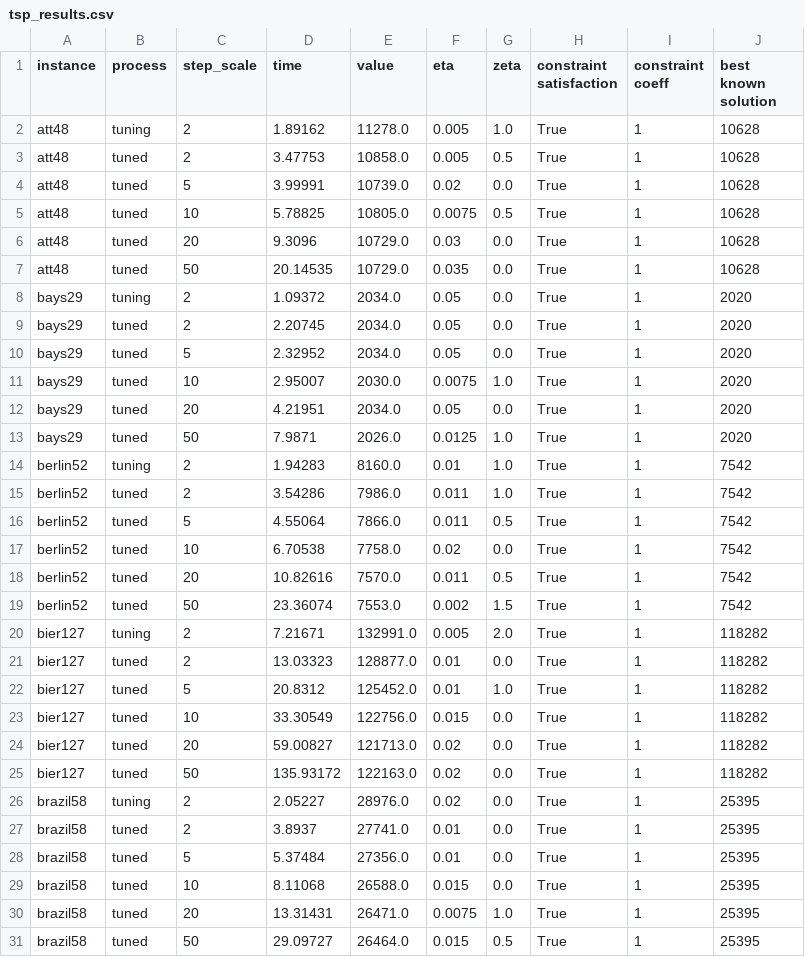
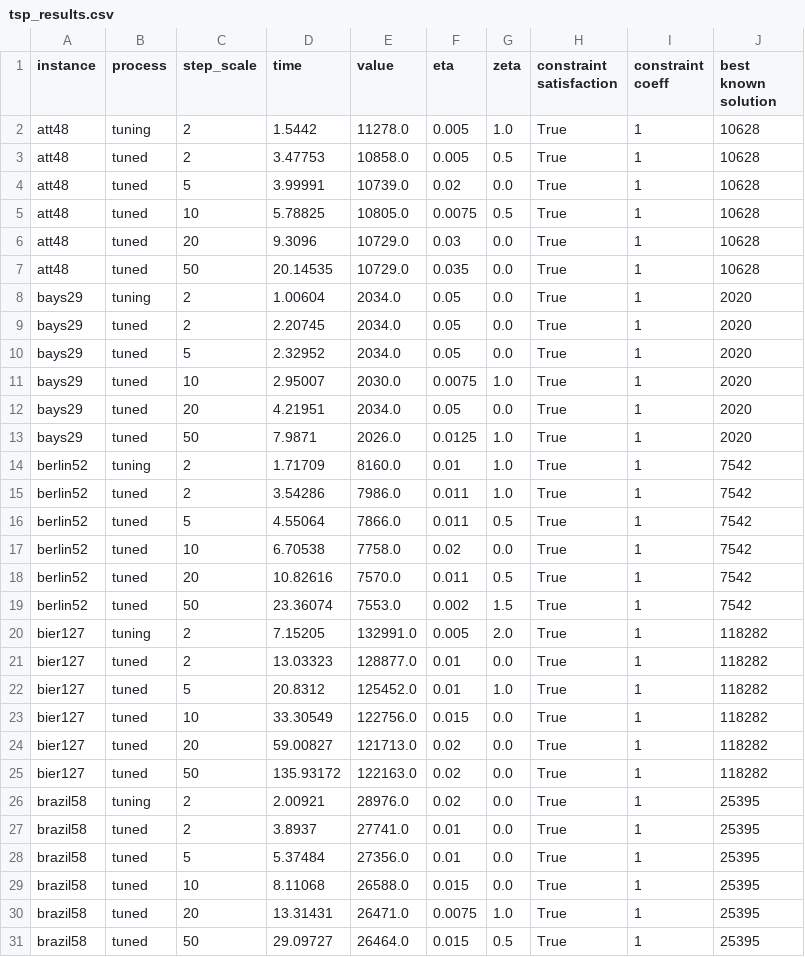
Before and after one commit to kyo-kuroki/AMFD, a CSV file: fix/tsp_results.csv, drawn as a sheet; only a part is shown; the diff covers the shown part only.

```diff
--- a/fix/tsp_results.csv
+++ b/fix/tsp_results.csv
@@ -1,3 +1,3 @@
 instance,process,step_scale,time,value,eta,zeta,constraint satisfaction,constraint coeff,best known solution
-att48,tuning,2,1.89162,11278.0,0.005,1.0,True,1,10628
+att48,tuning,2,1.5442,11278.0,0.005,1.0,True,1,10628
 att48,tuned,2,3.47753,10858.0,0.005,0.5,True,1,10628
@@ -7,3 +7,3 @@ att48,tuned,20,9.3096,10729.0,0.03,0.0,True,1,10628
 att48,tuned,50,20.14535,10729.0,0.035,0.0,True,1,10628
-bays29,tuning,2,1.09372,2034.0,0.05,0.0,True,1,2020
+bays29,tuning,2,1.00604,2034.0,0.05,0.0,True,1,2020
 bays29,tuned,2,2.20745,2034.0,0.05,0.0,True,1,2020
@@ -13,3 +13,3 @@ bays29,tuned,20,4.21951,2034.0,0.05,0.0,True,1,2020
 bays29,tuned,50,7.9871,2026.0,0.0125,1.0,True,1,2020
-berlin52,tuning,2,1.94283,8160.0,0.01,1.0,True,1,7542
+berlin52,tuning,2,1.71709,8160.0,0.01,1.0,True,1,7542
 berlin52,tuned,2,3.54286,7986.0,0.011,1.0,True,1,7542
@@ -19,3 +19,3 @@ berlin52,tuned,20,10.82616,7570.0,0.011,0.5,True,1,7542
 berlin52,tuned,50,23.36074,7553.0,0.002,1.5,True,1,7542
-bier127,tuning,2,7.21671,132991.0,0.005,2.0,True,1,118282
+bier127,tuning,2,7.15205,132991.0,0.005,2.0,True,1,118282
 bier127,tuned,2,13.03323,128877.0,0.01,0.0,True,1,118282
@@ -25,3 +25,3 @@ bier127,tuned,20,59.00827,121713.0,0.02,0.0,True,1,118282
 bier127,tuned,50,135.93172,122163.0,0.02,0.0,True,1,118282
-brazil58,tuning,2,2.05227,28976.0,0.02,0.0,True,1,25395
+brazil58,tuning,2,2.00921,28976.0,0.02,0.0,True,1,25395
 brazil58,tuned,2,3.8937,27741.0,0.01,0.0,True,1,25395
```
Also changed, not shown: 27 edited cells elsewhere in this file, amfd/results_k5/qap_results.csv, fix/gcp_results.csv, 30 other files.
